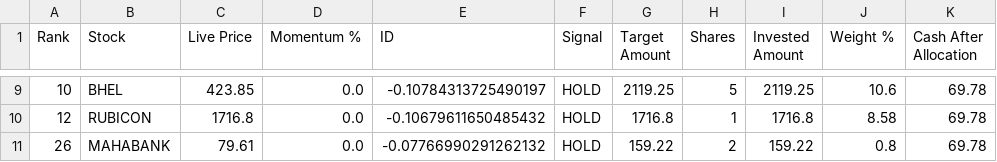
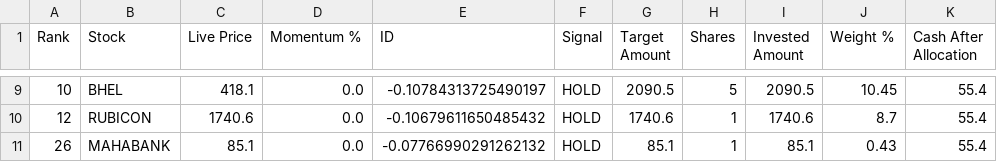
Before and after one commit to balasankar041-lang/moment, a CSV file: capital_auto_allocation.csv, drawn as a sheet; only a part is shown, gaps mark what is left out; the diff covers the shown part only.

```diff
--- a/capital_auto_allocation.csv
+++ b/capital_auto_allocation.csv
@@ -9,3 +9,3 @@ Rank,Stock,Live Price,Momentum %,ID,Signal,Target Amount,Shares,Invested Amount,
-10,BHEL,423.85,0.0,-0.10784313725490197,HOLD,2119.25,5,2119.25,10.6,69.78
-12,RUBICON,1716.8,0.0,-0.10679611650485432,HOLD,1716.8,1,1716.8,8.58,69.78
-26,MAHABANK,79.61,0.0,-0.07766990291262132,HOLD,159.22,2,159.22,0.8,69.78
+10,BHEL,418.1,0.0,-0.10784313725490197,HOLD,2090.5,5,2090.5,10.45,55.4
+12,RUBICON,1740.6,0.0,-0.10679611650485432,HOLD,1740.6,1,1740.6,8.7,55.4
+26,MAHABANK,85.1,0.0,-0.07766990291262132,HOLD,85.1,1,85.1,0.43,55.4
```
Also changed, not shown: 35 edited cells elsewhere in this file.
